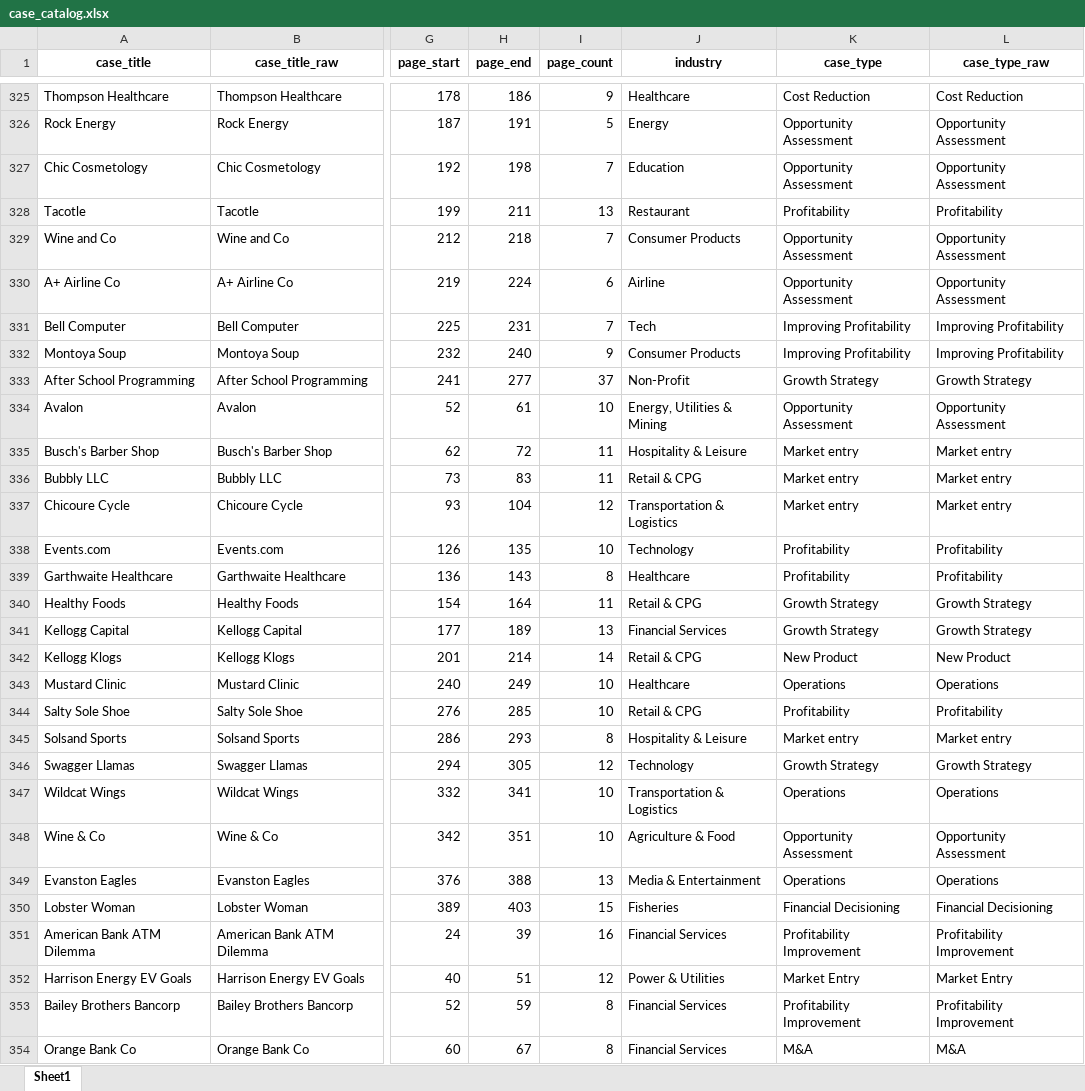
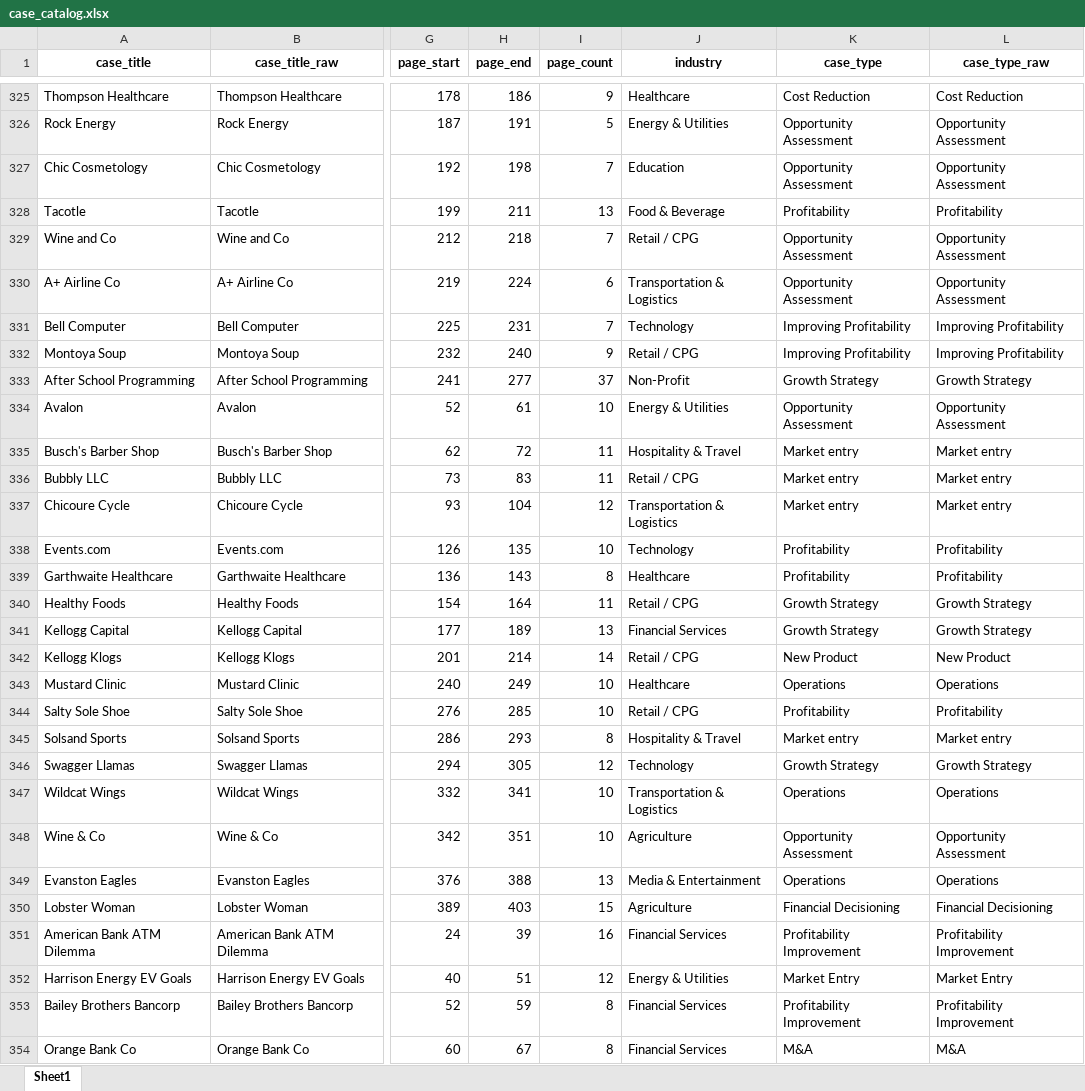
Before and after one commit to Baggs99/Case-Repo-App-Experience, an Excel workbook: output/case_catalog.xlsx, sheet Sheet1, drawn as a sheet; only a part is shown, gaps mark what is left out; values as stored, in another font and other column widths than the file's, no borders; the diff covers the shown part only; the diff names each change by its address in the sheet, - before the commit and + after, or states it on an @@ line.

```diff
--- a/output/case_catalog.xlsx (sheet Sheet1)
+++ b/output/case_catalog.xlsx (sheet Sheet1)
-J326 (industry): Energy
+J326 (industry): Energy & Utilities
-J328 (industry): Restaurant
+J328 (industry): Food & Beverage
-J329 (industry): Consumer Products
+J329 (industry): Retail / CPG
-J330 (industry): Airline
+J330 (industry): Transportation & Logistics
-J331 (industry): Tech
+J331 (industry): Technology
-J332 (industry): Consumer Products
+J332 (industry): Retail / CPG
-J334 (industry): Energy, Utilities & Mining
+J334 (industry): Energy & Utilities
-J335 (industry): Hospitality & Leisure
+J335 (industry): Hospitality & Travel
-J336 (industry): Retail & CPG
+J336 (industry): Retail / CPG
-J340 (industry): Retail & CPG
+J340 (industry): Retail / CPG
-J342 (industry): Retail & CPG
+J342 (industry): Retail / CPG
-J344 (industry): Retail & CPG
+J344 (industry): Retail / CPG
-J345 (industry): Hospitality & Leisure
+J345 (industry): Hospitality & Travel
-J348 (industry): Agriculture & Food
+J348 (industry): Agriculture
-J350 (industry): Fisheries
+J350 (industry): Agriculture
-J352 (industry): Power & Utilities
+J352 (industry): Energy & Utilities
```
Also changed, not shown: 178 edited cells elsewhere in this sheet, 3 other files.
